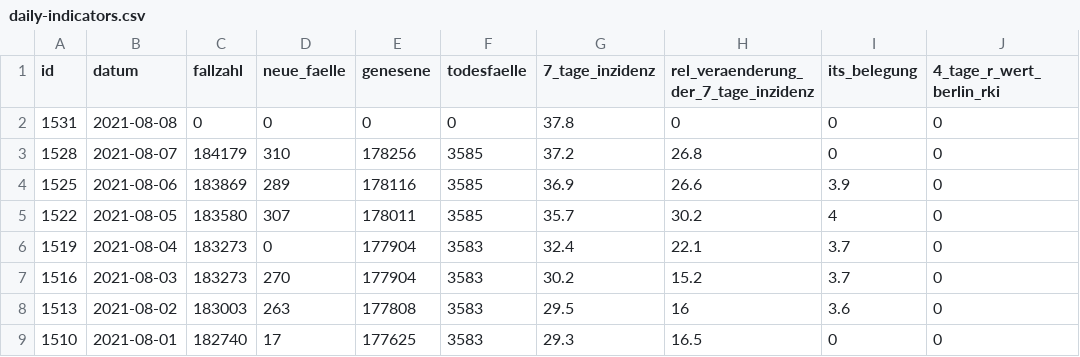
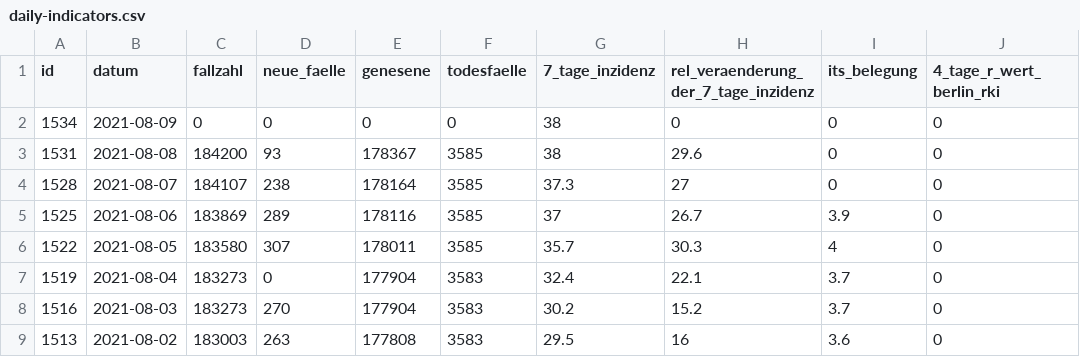
Before and after one commit to MarkusH/covid19-berlin, a CSV file: data/daily-indicators.csv, drawn as a sheet; only a part is shown; the shorter side is filled out with more unchanged rows.

```diff
--- a/data/daily-indicators.csv
+++ b/data/daily-indicators.csv
@@ -1,6 +1,7 @@
 id;datum;fallzahl;neue_faelle;genesene;todesfaelle;7_tage_inzidenz;rel_veraenderung_der_7_tage_inzidenz;its_belegung;4_tage_r_wert_berlin_rki
-1531;2021-08-08;0;0;0;0;37.8;0;0;0
-1528;2021-08-07;184179;310;178256;3585;37.2;26.8;0;0
-1525;2021-08-06;183869;289;178116;3585;36.9;26.6;3.9;0
-1522;2021-08-05;183580;307;178011;3585;35.7;30.2;4;0
+1534;2021-08-09;0;0;0;0;38;0;0;0
+1531;2021-08-08;184200;93;178367;3585;38;29.6;0;0
+1528;2021-08-07;184107;238;178164;3585;37.3;27;0;0
+1525;2021-08-06;183869;289;178116;3585;37;26.7;3.9;0
+1522;2021-08-05;183580;307;178011;3585;35.7;30.3;4;0
 1519;2021-08-04;183273;0;177904;3583;32.4;22.1;3.7;0
```
Also changed, not shown: data/daily-numbers.csv.
